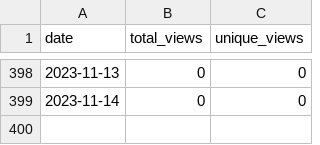
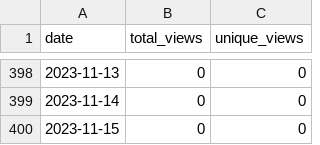
Before and after one commit to merrymitch/COMP2210, a CSV file: .traffic/views.csv, drawn as a sheet; only a part is shown, gaps mark what is left out; the diff names each change by its address in the sheet, - before the commit and + after, or states it on an @@ line.

```diff
--- a/.traffic/views.csv
+++ b/.traffic/views.csv
+row 400: 2023-11-15 | 0 | 0
```
Also changed, not shown: .traffic/clones.csv, 3 other files.
